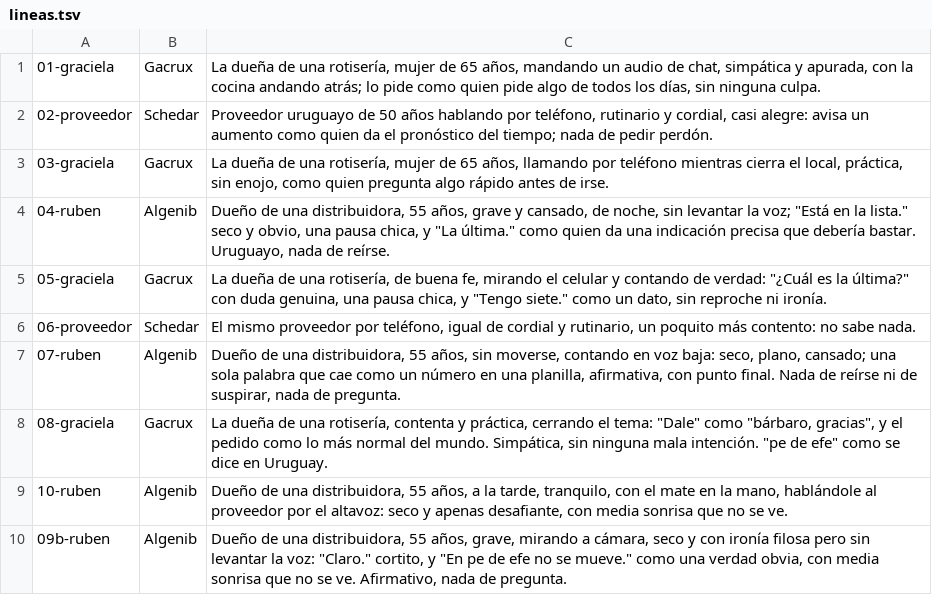
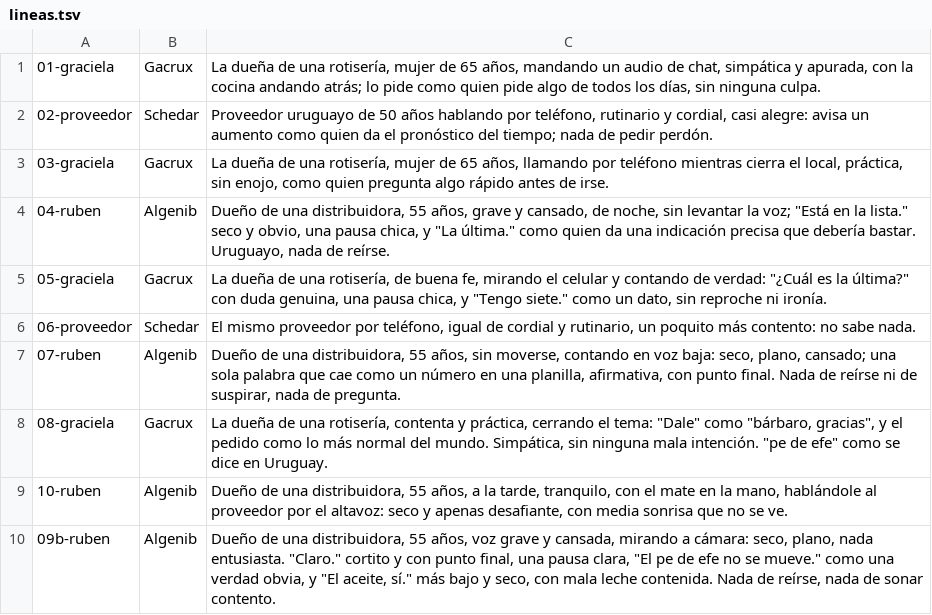
Before and after one commit to Scalerics-org/scalerics-reels, a TSV file: reels/la-lista/partes/lineas.tsv, drawn as a sheet.

```diff
--- a/reels/la-lista/partes/lineas.tsv
+++ b/reels/la-lista/partes/lineas.tsv
@@ -9,2 +9,2 @@
 10-ruben	Algenib	Dueño de una distribuidora, 55 años, a la tarde, tranquilo, con el mate en la mano, hablándole al proveedor por el altavoz: seco y apenas desafiante, con media sonrisa que no se ve.
-09b-ruben	Algenib	Dueño de una distribuidora, 55 años, grave, mirando a cámara, seco y con ironía filosa pero sin levantar la voz: "Claro." cortito, y "En pe de efe no se mueve." como una verdad obvia, con media sonrisa que no se ve. Afirmativo, nada de pregunta.
+09b-ruben	Algenib	Dueño de una distribuidora, 55 años, voz grave y cansada, mirando a cámara: seco, plano, nada entusiasta. "Claro." cortito y con punto final, una pausa clara, "El pe de efe no se mueve." como una verdad obvia, y "El aceite, sí." más bajo y seco, con mala leche contenida. Nada de reírse, nada de sonar contento.
```
Also changed, not shown: 39 other files.
